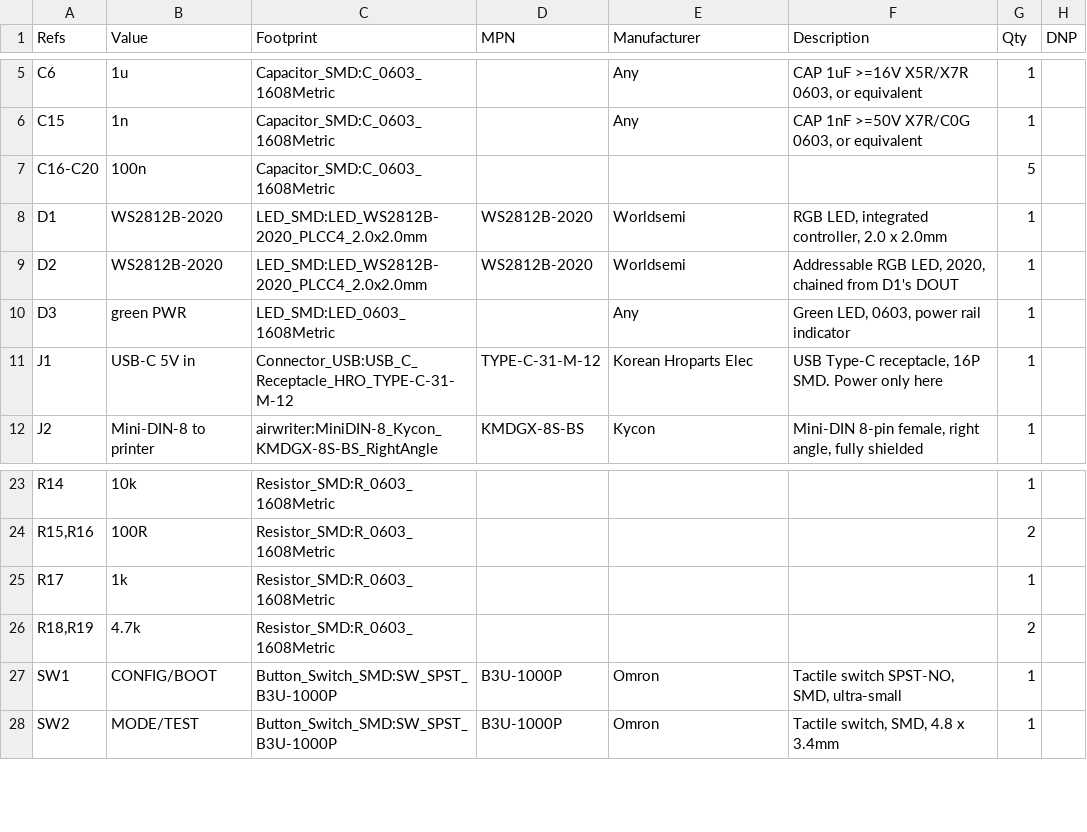
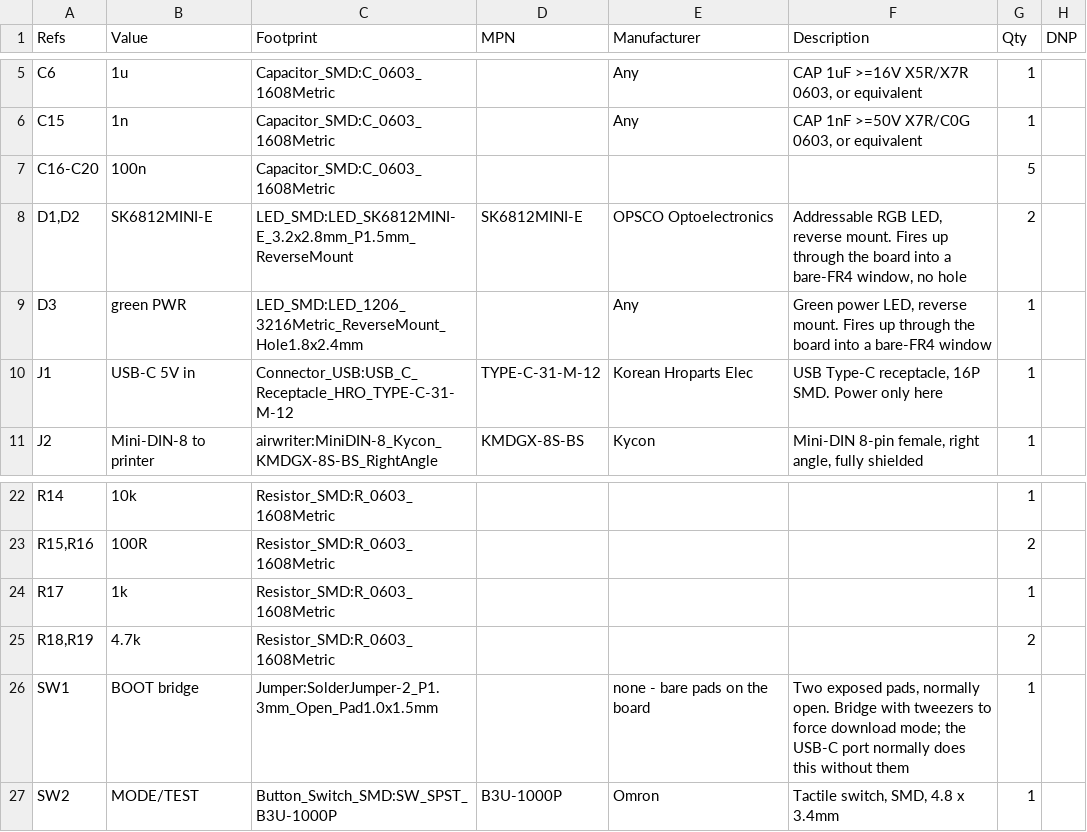
Before and after one commit to wr/airwriter, a CSV file: hardware/airwriter/fab/airwriter-bom.csv, drawn as a sheet; only a part is shown, gaps mark what is left out.

Commit message:
Point the indicators at the viewer and make BOOT two pads
Components sit on the face that becomes the underside, so every indicator was firing
away from the person looking at the board. All three are reverse-mount now, emitting
toward the board -- and instead of the hole their footprints expect, they shine into
a bare-FR4 window, which is the logo recipe at small scale.

  D1, D2   WS2812B-2020  ->  SK6812MINI-E   LCSC C5149201, $0.045
  D3       0603 green    ->  LED_1206 ReverseMount
  SW1      B3U-1000P     ->  two bare pads, SolderJumper-2_P1.3mm_Open

The pin numbering changed and the wiring did not. WS2812B-2020 numbers its pins
DOUT-VSS-DIN-VDD; SK6812 numbers them VSS-DIN-VDD-DOUT. But both KiCad symbols put
the same functions at the same coordinates, so swapping lib_id moved every net
correctly and not one label had to move. Checked against the exported netlist.
Firmware is untouched -- SK6812 is the same one-wire protocol at the same 800kbit/s.

BOOT stops being a switch. With the USB-C carrying data, esptool drives the S3 into
download mode over the wire, so the two pads are just insurance you bridge with
tweezers. It also removes the last part that would have wanted a hole in the visible
face. MODE stays a real switch and still faces into the housing; that one is open.

The strip re-spaced -- the SK6812MINI-E is 7.3mm wide against the WS2812B's 3.0 -- and
now runs x 108.9 to 136.3, between mounting hole H3 and the power column.

New trap, documented: D1, D2 and D3 report lib_footprint_mismatch on purpose. Their
library footprints carry a cutout (Edge.Cuts on the SK6812, an NPTH slot on the 1206)
because they are drawn to shine through a hole. Re-importing any of them will punch
the holes back in, same as U1's 0.30mm vias.

DRC is 4 violations and all four are that mismatch. Drill floor 0.300mm, fab
regenerated, ERC unchanged bar the two expected flattened-symbol warnings.

```diff
--- a/hardware/airwriter/fab/airwriter-bom.csv
+++ b/hardware/airwriter/fab/airwriter-bom.csv
@@ -7,5 +7,4 @@
 "C16-C20","100n","Capacitor_SMD:C_0603_1608Metric","","","","5",""
-"D1","WS2812B-2020","LED_SMD:LED_WS2812B-2020_PLCC4_2.0x2.0mm","WS2812B-2020","Worldsemi","RGB LED, integrated controller, 2.0 x 2.0mm","1",""
-"D2","WS2812B-2020","LED_SMD:LED_WS2812B-2020_PLCC4_2.0x2.0mm","WS2812B-2020","Worldsemi","Addressable RGB LED, 2020, chained from D1's DOUT","1",""
-"D3","green PWR","LED_SMD:LED_0603_1608Metric","","Any","Green LED, 0603, power rail indicator","1",""
+"D1,D2","SK6812MINI-E","LED_SMD:LED_SK6812MINI-E_3.2x2.8mm_P1.5mm_ReverseMount","SK6812MINI-E","OPSCO Optoelectronics","Addressable RGB LED, reverse mount. Fires up through the board into a bare-FR4 window, no hole","2",""
+"D3","green PWR","LED_SMD:LED_1206_3216Metric_ReverseMount_Hole1.8x2.4mm","","Any","Green power LED, reverse mount. Fires up through the board into a bare-FR4 window","1",""
 "J1","USB-C 5V in","Connector_USB:USB_C_Receptacle_HRO_TYPE-C-31-M-12","TYPE-C-31-M-12","Korean Hroparts Elec","USB Type-C receptacle, 16P SMD. Power only here","1",""
@@ -26,3 +25,3 @@
 "R18,R19","4.7k","Resistor_SMD:R_0603_1608Metric","","","","2",""
-"SW1","CONFIG/BOOT","Button_Switch_SMD:SW_SPST_B3U-1000P","B3U-1000P","Omron","Tactile switch SPST-NO, SMD, ultra-small","1",""
+"SW1","BOOT bridge","Jumper:SolderJumper-2_P1.3mm_Open_Pad1.0x1.5mm","","none - bare pads on the board","Two exposed pads, normally open. Bridge with tweezers to force download mode; the USB-C port normally does this without them","1",""
 "SW2","MODE/TEST","Button_Switch_SMD:SW_SPST_B3U-1000P","B3U-1000P","Omron","Tactile switch, SMD, 4.8 x 3.4mm","1",""
```
Also changed, not shown: hardware/airwriter/fab/airwriter-pos.csv, 42 other files.
